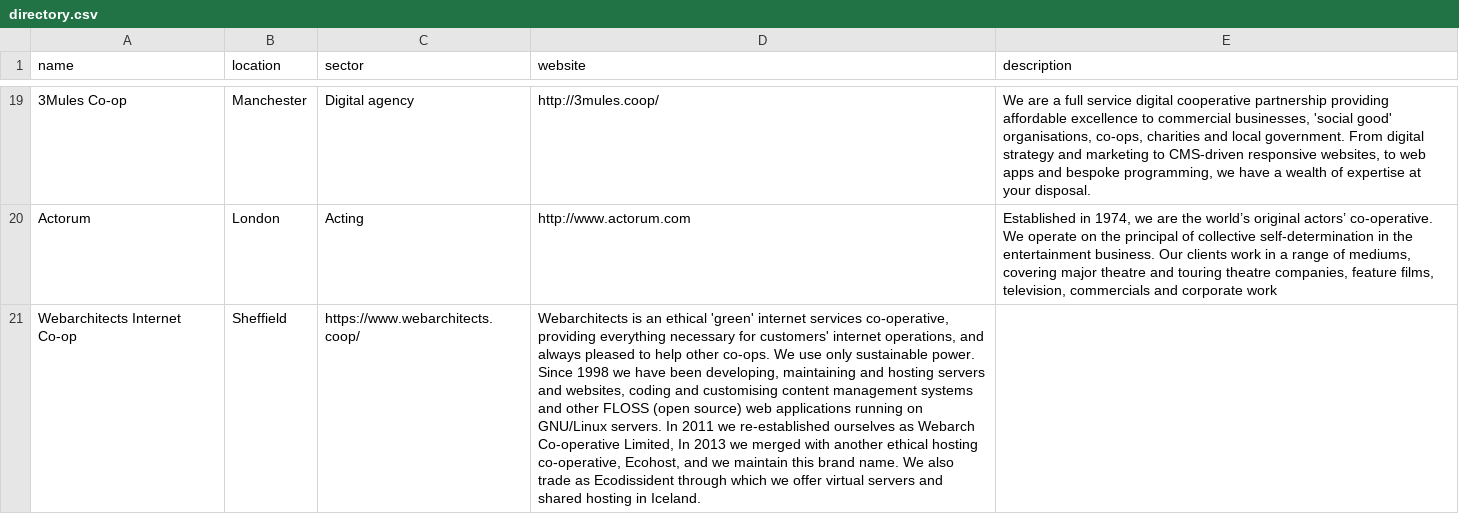
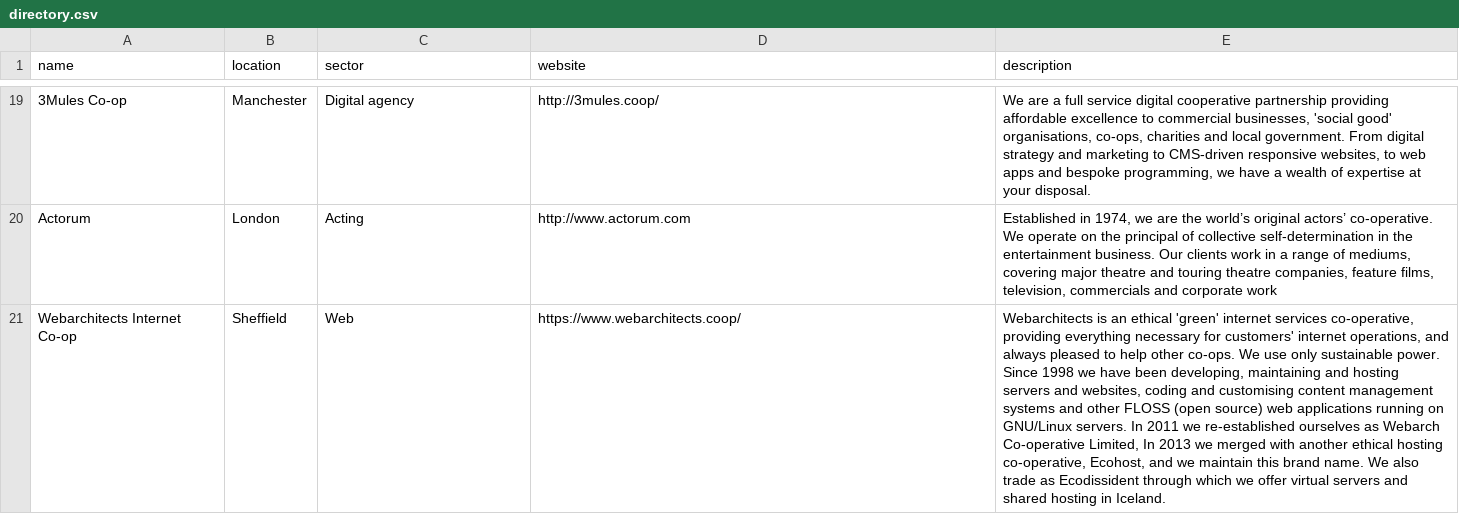
Before and after one commit to FilWisher/cooperatives, a CSV file: content/directory.csv, drawn as a sheet; only a part is shown, gaps mark what is left out; the diff names each change by its address in the sheet, - before the commit and + after, or states it on an @@ line.

Commit message:
Update directory.csv

```diff
--- a/content/directory.csv
+++ b/content/directory.csv
-C21 (sector): https://www.webarchitects.coop/
+C21 (sector): Web
-D21 (website): Webarchitects is an ethical 'green' internet services co-operative, providing everything necessary for customers' internet operations, and always pleased to help other co-ops. We use only sustainable power. Since 1998 we have been developing, maintaining and hosting servers and websites, coding and customising content management systems and other FLOSS (open source) web applications running on GNU/Linux servers. In 2011 we re-established ourselves as Webarch Co-operative Limited, In 2013 we merged with another ethical hosting co-operative, Ecohost, and we maintain this brand name. We also trade as Ecodissident through which we offer virtual servers and shared hosting in Iceland.
+D21 (website): https://www.webarchitects.coop/
-E21 (description): (empty)
+E21 (description): Webarchitects is an ethical 'green' internet services co-operative, providing everything necessary for customers' internet operations, and always pleased to help other co-ops. We use only sustainable power. Since 1998 we have been developing, maintaining and hosting servers and websites, coding and customising content management systems and other FLOSS (open source) web applications running on GNU/Linux servers. In 2011 we re-established ourselves as Webarch Co-operative Limited, In 2013 we merged with another ethical hosting co-operative, Ecohost, and we maintain this brand name. We also trade as Ecodissident through which we offer virtual servers and shared hosting in Iceland.
```
